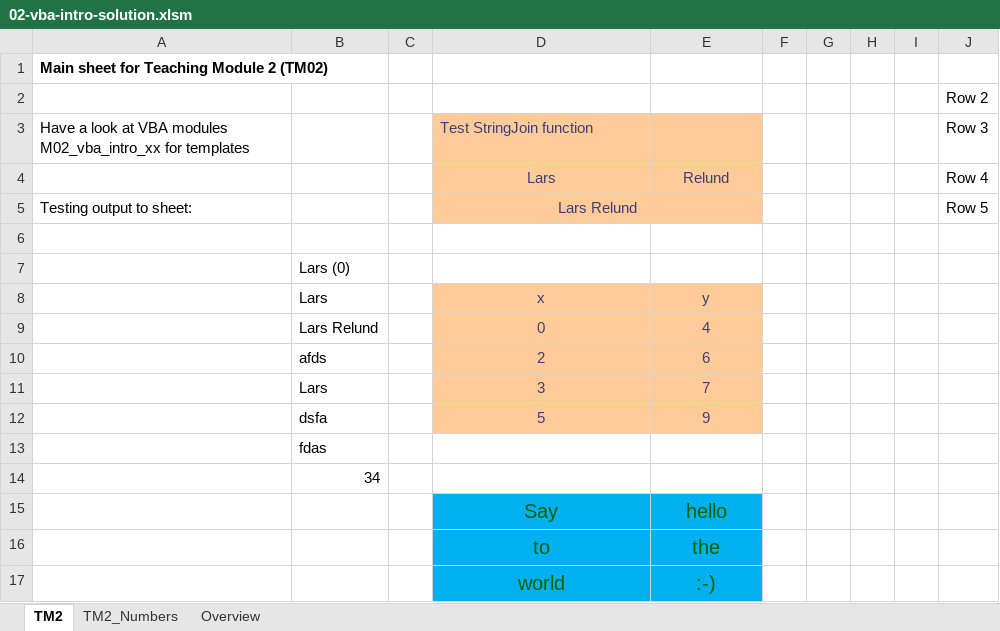
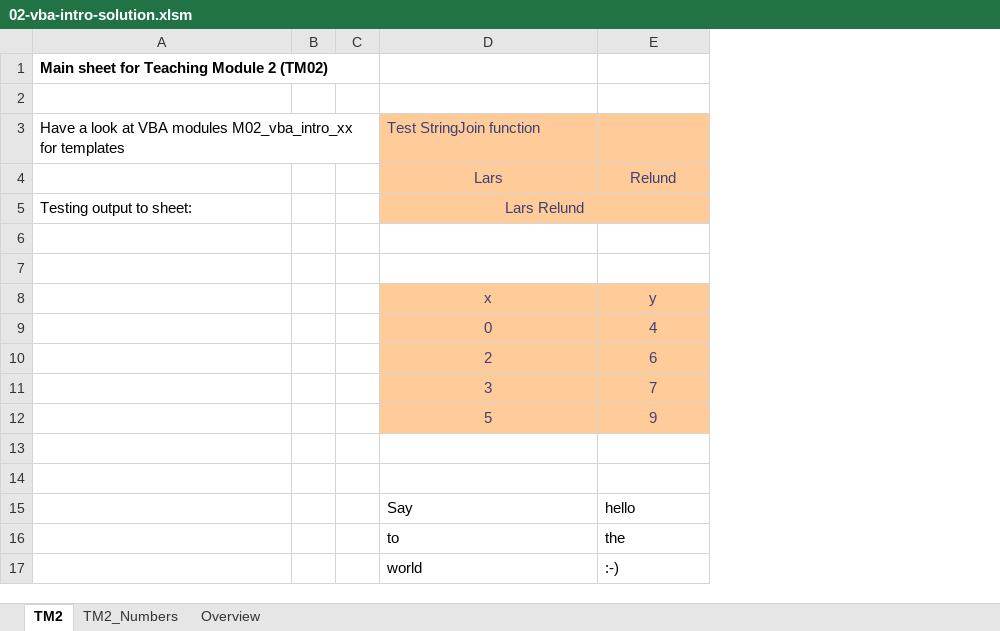
Before and after one commit to bss-osca/tfa, an Excel workbook: vba/02-vba-intro-solution.xlsm, sheet TM2, drawn as a sheet; values as stored, in another font and other column widths than the file's, no borders; charts and pictures not drawn; removed rows and columns are numbered as before the commit, all else as after; the diff names each change by its address in the sheet, - before the commit and + after, or states it on an @@ line.

```diff
--- a/vba/02-vba-intro-solution.xlsm (sheet TM2)
+++ b/vba/02-vba-intro-solution.xlsm (sheet TM2)
-column B, rows 7-14: Lars (0) | Lars | Lars Relund | afds | Lars | dsfa | fdas | 34
+column B, empty
-column F, empty
-column G, empty
-column H, empty
-column I, empty
-column J, rows 2-5: Row 2 | Row 3 | Row 4 | Row 5
@@ D15:E17 fill: #00B0F0 → none, text colour: #006100 → black, text size: smaller, alignment: center → left @@
```
Also changed, not shown: sheet TM2_Numbers, charts or pictures, vba/02-vba-intro-template.xlsm, 7 other files.
